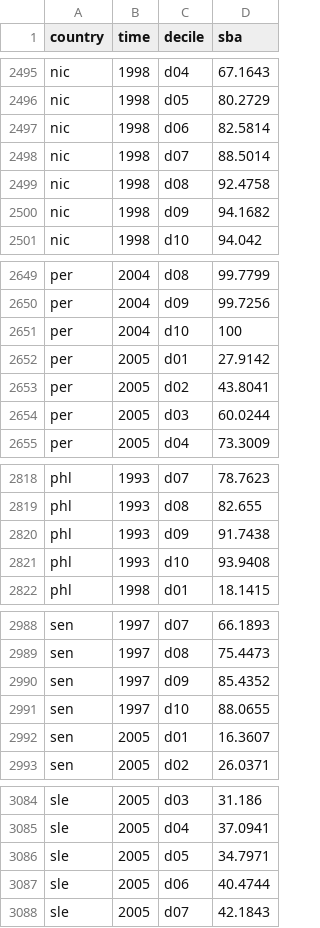
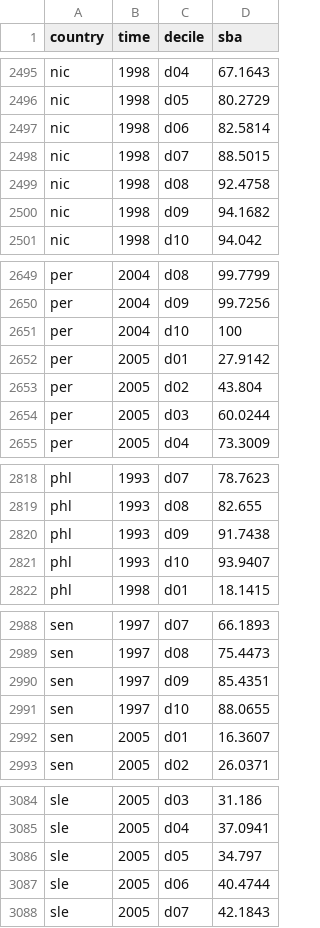
Before and after one commit to open-numbers/ddf--gapminder--iceh_indicators, a CSV file: ddf--datapoints--sba--by--country--time--decile.csv, drawn as a sheet; only a part is shown, gaps mark what is left out; the diff covers the shown part only.

```diff
--- a/ddf--datapoints--sba--by--country--time--decile.csv
+++ b/ddf--datapoints--sba--by--country--time--decile.csv
@@ -2497,3 +2497,3 @@ nic,1998,d05,80.2729
 nic,1998,d06,82.5814
-nic,1998,d07,88.5014
+nic,1998,d07,88.5015
 nic,1998,d08,92.4758
@@ -2652,3 +2652,3 @@ per,2004,d10,100
 per,2005,d01,27.9142
-per,2005,d02,43.8041
+per,2005,d02,43.804
 per,2005,d03,60.0244
@@ -2820,3 +2820,3 @@ phl,1993,d08,82.655
 phl,1993,d09,91.7438
-phl,1993,d10,93.9408
+phl,1993,d10,93.9407
 phl,1998,d01,18.1415
@@ -2989,3 +2989,3 @@ sen,1997,d07,66.1893
 sen,1997,d08,75.4473
-sen,1997,d09,85.4352
+sen,1997,d09,85.4351
 sen,1997,d10,88.0655
@@ -3085,3 +3085,3 @@ sle,2005,d03,31.186
 sle,2005,d04,37.0941
-sle,2005,d05,34.7971
+sle,2005,d05,34.797
 sle,2005,d06,40.4744
```
Also changed, not shown: 10 edited cells elsewhere in this file, ddf--datapoints--fpsmo--by--country--time--decile.csv, ddf--datapoints--income--by--country--time--decile.csv, 25 other files.
